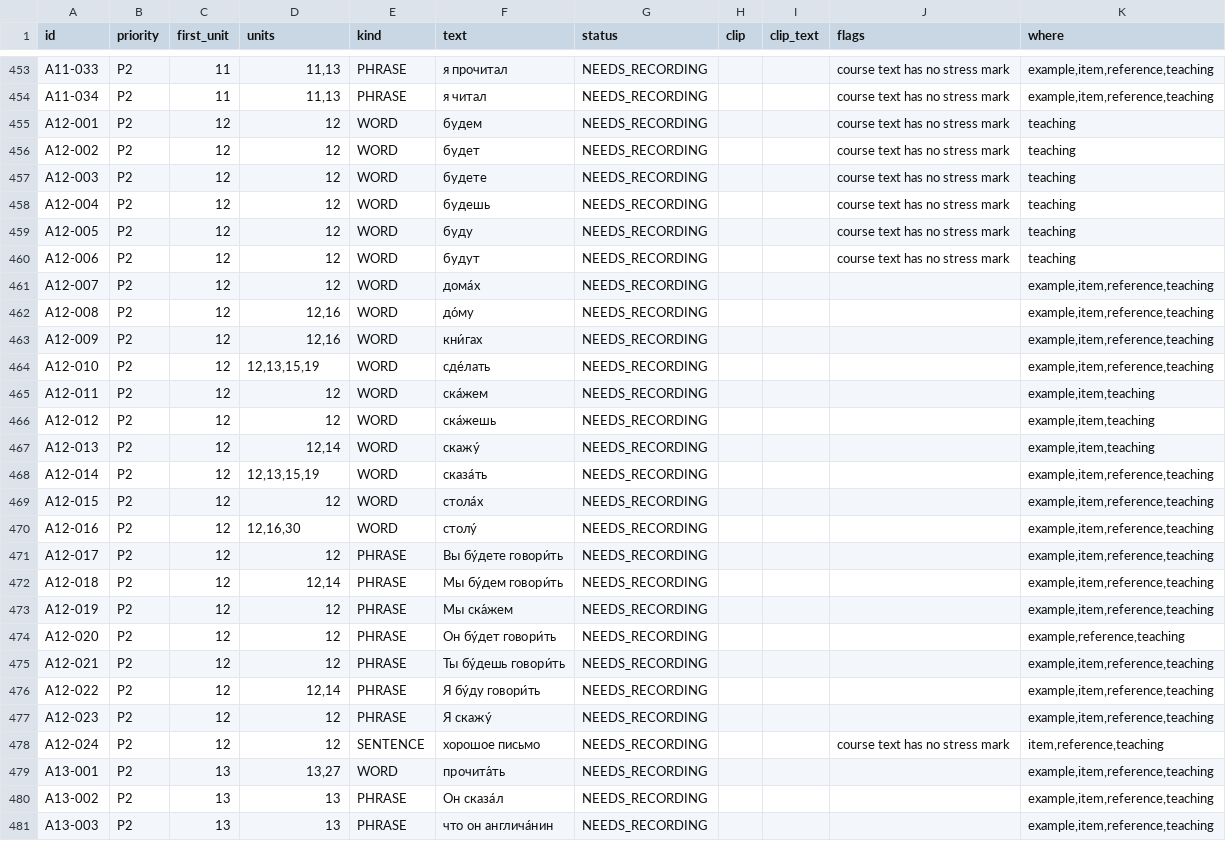
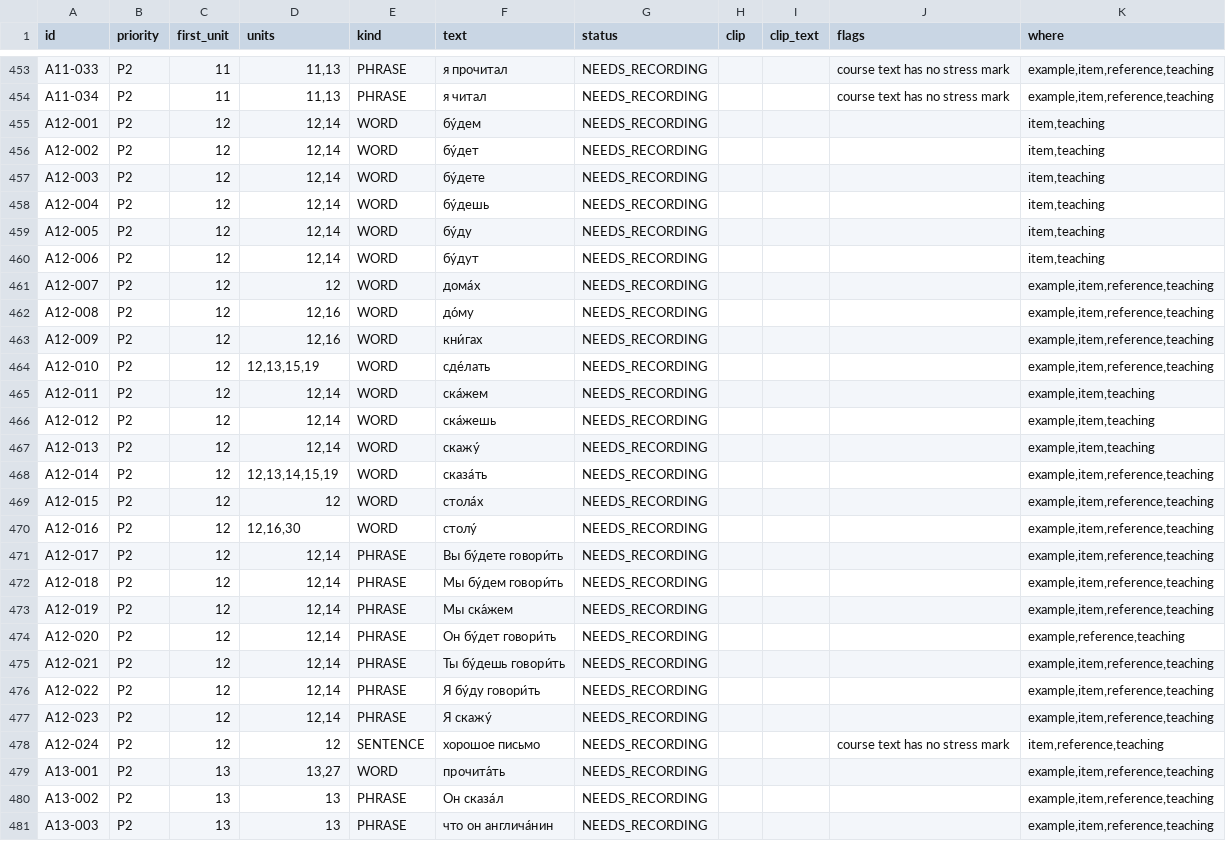
Before and after one commit to justinkulka-lang/russian-companion, a CSV file: docs/audio/audio-manifest.csv, drawn as a sheet; only a part is shown, gaps mark what is left out; the diff covers the shown part only.

```diff
--- a/docs/audio/audio-manifest.csv
+++ b/docs/audio/audio-manifest.csv
@@ -454,8 +454,8 @@ A11-033,P2,11,"11,13",PHRASE,я прочитал,NEEDS_RECORDING,,,course text h
 A11-034,P2,11,"11,13",PHRASE,я читал,NEEDS_RECORDING,,,course text has no stress mark,"example,item,reference,teaching"
-A12-001,P2,12,12,WORD,будем,NEEDS_RECORDING,,,course text has no stress mark,teaching
-A12-002,P2,12,12,WORD,будет,NEEDS_RECORDING,,,course text has no stress mark,teaching
-A12-003,P2,12,12,WORD,будете,NEEDS_RECORDING,,,course text has no stress mark,teaching
-A12-004,P2,12,12,WORD,будешь,NEEDS_RECORDING,,,course text has no stress mark,teaching
-A12-005,P2,12,12,WORD,буду,NEEDS_RECORDING,,,course text has no stress mark,teaching
-A12-006,P2,12,12,WORD,будут,NEEDS_RECORDING,,,course text has no stress mark,teaching
+A12-001,P2,12,"12,14",WORD,бу́дем,NEEDS_RECORDING,,,,"item,teaching"
+A12-002,P2,12,"12,14",WORD,бу́дет,NEEDS_RECORDING,,,,"item,teaching"
+A12-003,P2,12,"12,14",WORD,бу́дете,NEEDS_RECORDING,,,,"item,teaching"
+A12-004,P2,12,"12,14",WORD,бу́дешь,NEEDS_RECORDING,,,,"item,teaching"
+A12-005,P2,12,"12,14",WORD,бу́ду,NEEDS_RECORDING,,,,"item,teaching"
+A12-006,P2,12,"12,14",WORD,бу́дут,NEEDS_RECORDING,,,,"item,teaching"
 A12-007,P2,12,12,WORD,дома́х,NEEDS_RECORDING,,,,"example,item,reference,teaching"
@@ -464,15 +464,15 @@ A12-009,P2,12,"12,16",WORD,кни́гах,NEEDS_RECORDING,,,,"example,item,refer
 A12-010,P2,12,"12,13,15,19",WORD,сде́лать,NEEDS_RECORDING,,,,"example,item,reference,teaching"
-A12-011,P2,12,12,WORD,ска́жем,NEEDS_RECORDING,,,,"example,item,teaching"
-A12-012,P2,12,12,WORD,ска́жешь,NEEDS_RECORDING,,,,"example,item,teaching"
+A12-011,P2,12,"12,14",WORD,ска́жем,NEEDS_RECORDING,,,,"example,item,teaching"
+A12-012,P2,12,"12,14",WORD,ска́жешь,NEEDS_RECORDING,,,,"example,item,teaching"
 A12-013,P2,12,"12,14",WORD,скажу́,NEEDS_RECORDING,,,,"example,item,teaching"
-A12-014,P2,12,"12,13,15,19",WORD,сказа́ть,NEEDS_RECORDING,,,,"example,item,reference,teaching"
+A12-014,P2,12,"12,13,14,15,19",WORD,сказа́ть,NEEDS_RECORDING,,,,"example,item,reference,teaching"
 A12-015,P2,12,12,WORD,стола́х,NEEDS_RECORDING,,,,"example,item,reference,teaching"
 A12-016,P2,12,"12,16,30",WORD,столу́,NEEDS_RECORDING,,,,"example,item,reference,teaching"
-A12-017,P2,12,12,PHRASE,Вы бу́дете говори́ть,NEEDS_RECORDING,,,,"example,item,reference,teaching"
+A12-017,P2,12,"12,14",PHRASE,Вы бу́дете говори́ть,NEEDS_RECORDING,,,,"example,item,reference,teaching"
 A12-018,P2,12,"12,14",PHRASE,Мы бу́дем говори́ть,NEEDS_RECORDING,,,,"example,item,reference,teaching"
-A12-019,P2,12,12,PHRASE,Мы ска́жем,NEEDS_RECORDING,,,,"example,item,reference,teaching"
-A12-020,P2,12,12,PHRASE,Он бу́дет говори́ть,NEEDS_RECORDING,,,,"example,reference,teaching"
-A12-021,P2,12,12,PHRASE,Ты бу́дешь говори́ть,NEEDS_RECORDING,,,,"example,item,reference,teaching"
+A12-019,P2,12,"12,14",PHRASE,Мы ска́жем,NEEDS_RECORDING,,,,"example,item,reference,teaching"
+A12-020,P2,12,"12,14",PHRASE,Он бу́дет говори́ть,NEEDS_RECORDING,,,,"example,reference,teaching"
+A12-021,P2,12,"12,14",PHRASE,Ты бу́дешь говори́ть,NEEDS_RECORDING,,,,"example,item,reference,teaching"
 A12-022,P2,12,"12,14",PHRASE,Я бу́ду говори́ть,NEEDS_RECORDING,,,,"example,item,reference,teaching"
-A12-023,P2,12,12,PHRASE,Я скажу́,NEEDS_RECORDING,,,,"example,item,reference,teaching"
+A12-023,P2,12,"12,14",PHRASE,Я скажу́,NEEDS_RECORDING,,,,"example,item,reference,teaching"
 A12-024,P2,12,12,SENTENCE,хорошое письмо,NEEDS_RECORDING,,,course text has no stress mark,"item,reference,teaching"
```
Also changed, not shown: 10 added rows and 20 edited cells elsewhere in this file, 9 other files.
